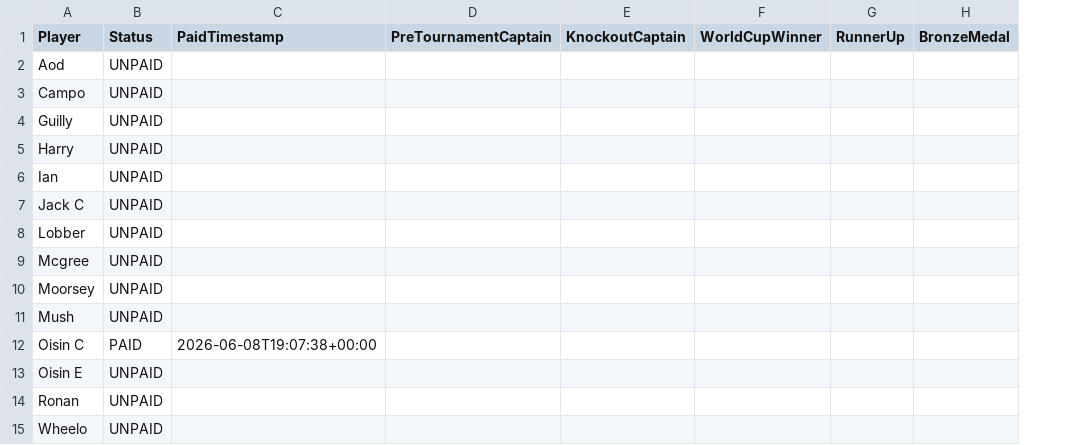
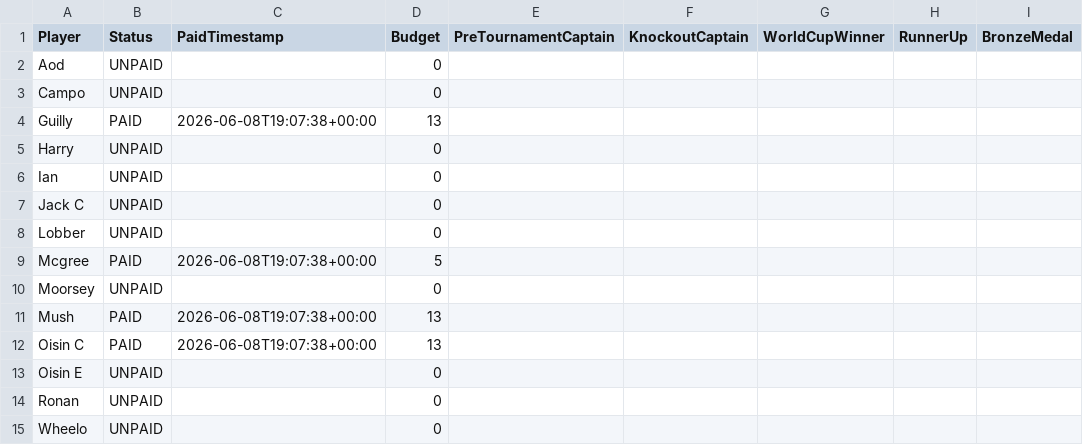
Before and after one commit to oisincarroll296/wc2026-sweepstake, a CSV file: data/players.csv, drawn as a sheet; only a part is shown; the diff names each change by its address in the sheet, - before the commit and + after, or states it on an @@ line.

```diff
--- a/data/players.csv
+++ b/data/players.csv
+column D (Budget), rows 2-15: 0 | 0 | 13 | 0 | 0 | 0 | 0 | 5 | 0 | 13 | 13 | 0 | 0 | 0
-B4 (Status): UNPAID
+B4 (Status): PAID
-C4 (PaidTimestamp): (empty)
+C4 (PaidTimestamp): 2026-06-08T19:07:38+00:00
-B9 (Status): UNPAID
+B9 (Status): PAID
-C9 (PaidTimestamp): (empty)
+C9 (PaidTimestamp): 2026-06-08T19:07:38+00:00
-B11 (Status): UNPAID
+B11 (Status): PAID
-C11 (PaidTimestamp): (empty)
+C11 (PaidTimestamp): 2026-06-08T19:07:38+00:00
```
Also changed, not shown: 25 other files.
